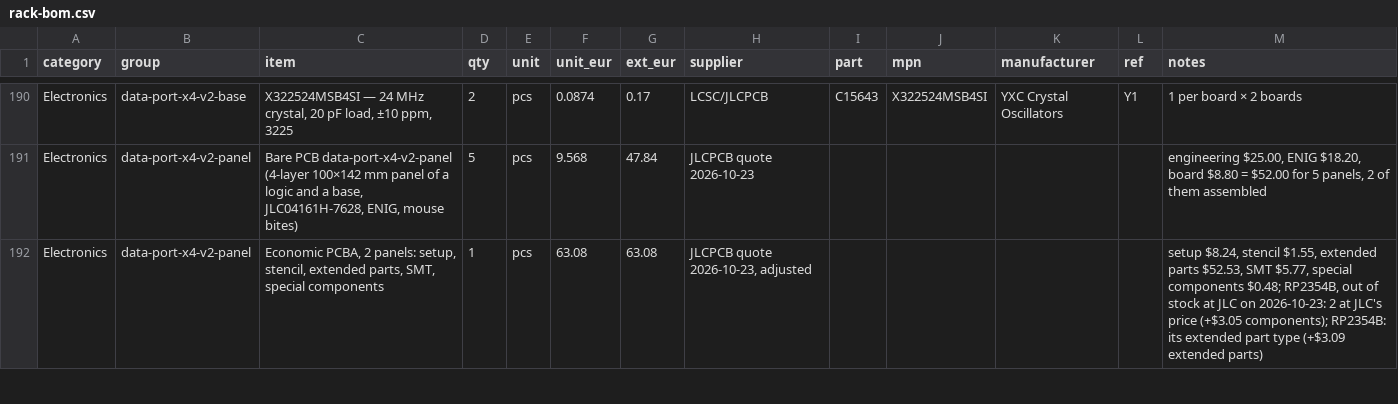
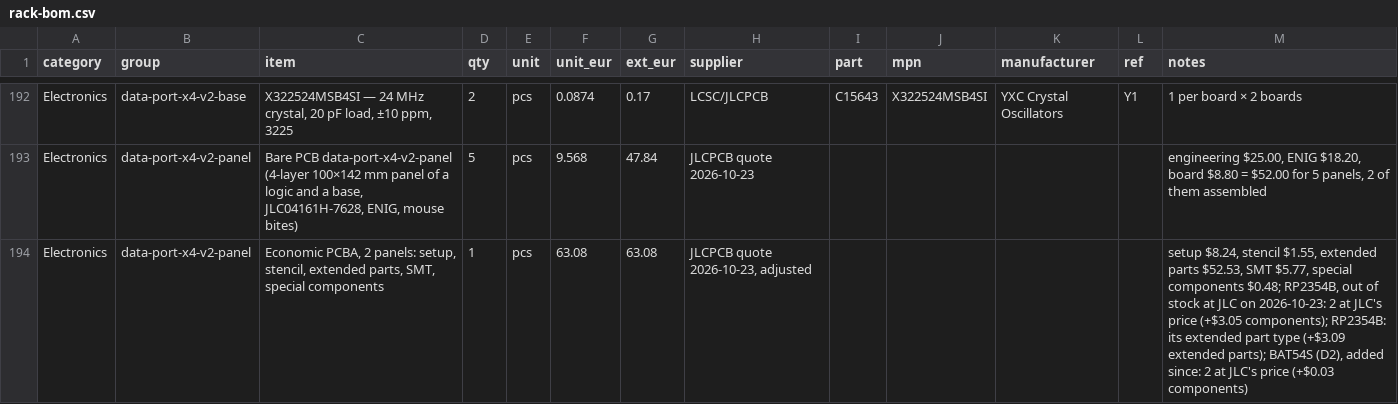
Before and after one commit to kartben/hw-testing-rack, a CSV file: bom/rack-bom.csv, drawn as a sheet; only a part is shown, gaps mark what is left out; the diff covers the shown part only.

```diff
--- a/bom/rack-bom.csv
+++ b/bom/rack-bom.csv
@@ -191,2 +193,2 @@ Electronics,data-port-x4-v2-base,"X322524MSB4SI — 24 MHz crystal, 20 pF load,
 Electronics,data-port-x4-v2-panel,"Bare PCB data-port-x4-v2-panel (4-layer 100×142 mm panel of a logic and a base, JLC04161H-7628, ENIG, mouse bites)",5,pcs,9.568,47.84,JLCPCB quote 2026-10-23,,,,,"engineering $25.00, ENIG $18.20, board $8.80 = $52.00 for 5 panels, 2 of them assembled"
-Electronics,data-port-x4-v2-panel,"Economic PCBA, 2 panels: setup, stencil, extended parts, SMT, special components",1,pcs,63.08,63.08,"JLCPCB quote 2026-10-23, adjusted",,,,,"setup $8.24, stencil $1.55, extended parts $52.53, SMT $5.77, special components $0.48; RP2354B, out of stock at JLC on 2026-10-23: 2 at JLC's price (+$3.05 components); RP2354B: its extended part type (+$3.09 extended parts)"
+Electronics,data-port-x4-v2-panel,"Economic PCBA, 2 panels: setup, stencil, extended parts, SMT, special components",1,pcs,63.08,63.08,"JLCPCB quote 2026-10-23, adjusted",,,,,"setup $8.24, stencil $1.55, extended parts $52.53, SMT $5.77, special components $0.48; RP2354B, out of stock at JLC on 2026-10-23: 2 at JLC's price (+$3.05 components); RP2354B: its extended part type (+$3.09 extended parts); BAT54S (D2), added since: 2 at JLC's price (+$0.03 components)"
```
Also changed, not shown: 2 added rows and 3 edited cells elsewhere in this file, electronics/data-port-x4-v2/data-port-x4-v2-base-bom.csv, electronics/data-port-x4-v2/data-port-x4-v2-bom.csv, 27 other files.
